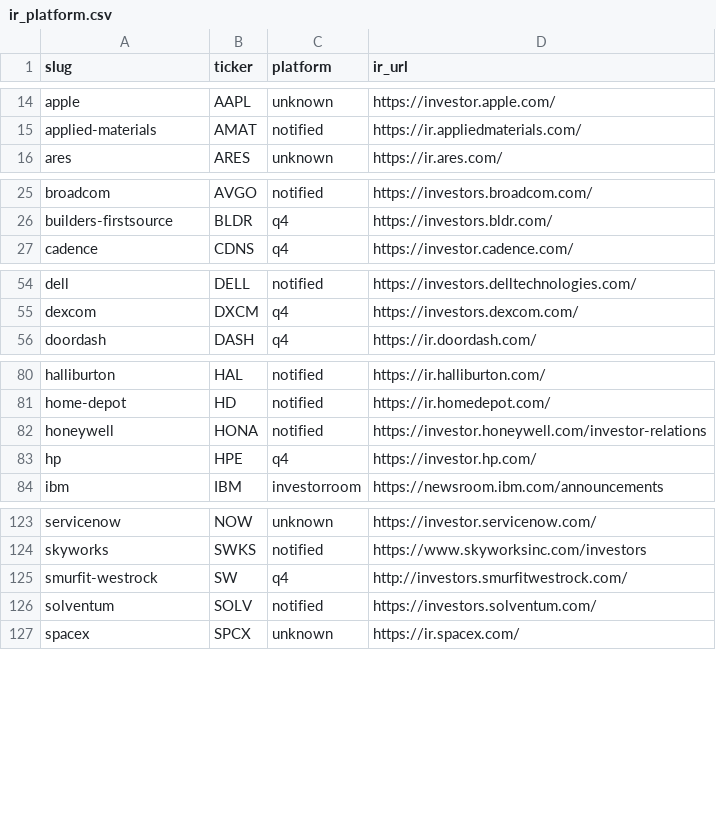
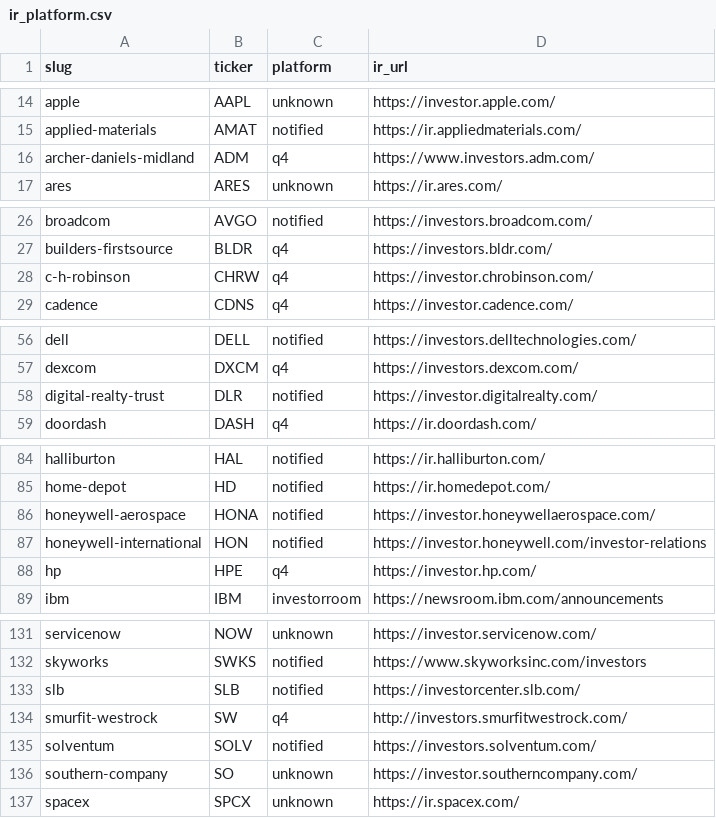
Before and after one commit to KamarajuKusumanchi/primary_wire, a CSV file: reports/latest/ir_platform.csv, drawn as a sheet; only a part is shown, gaps mark what is left out; the diff covers the shown part only.

```diff
--- a/reports/latest/ir_platform.csv
+++ b/reports/latest/ir_platform.csv
@@ -15,2 +15,3 @@ apple,AAPL,unknown,https://investor.apple.com/
 applied-materials,AMAT,notified,https://ir.appliedmaterials.com/
+archer-daniels-midland,ADM,q4,https://www.investors.adm.com/
 ares,ARES,unknown,https://ir.ares.com/
@@ -26,2 +27,3 @@ broadcom,AVGO,notified,https://investors.broadcom.com/
 builders-firstsource,BLDR,q4,https://investors.bldr.com/
+c-h-robinson,CHRW,q4,https://investor.chrobinson.com/
 cadence,CDNS,q4,https://investor.cadence.com/
@@ -55,2 +57,3 @@ dell,DELL,notified,https://investors.delltechnologies.com/
 dexcom,DXCM,q4,https://investors.dexcom.com/
+digital-realty-trust,DLR,notified,https://investor.digitalrealty.com/
 doordash,DASH,q4,https://ir.doordash.com/
@@ -81,3 +85,4 @@ halliburton,HAL,notified,https://ir.halliburton.com/
 home-depot,HD,notified,https://ir.homedepot.com/
-honeywell,HONA,notified,https://investor.honeywell.com/investor-relations
+honeywell-aerospace,HONA,notified,https://investor.honeywellaerospace.com/
+honeywell-international,HON,notified,https://investor.honeywell.com/investor-relations
 hp,HPE,q4,https://investor.hp.com/
@@ -124,4 +132,6 @@ servicenow,NOW,unknown,https://investor.servicenow.com/
 skyworks,SWKS,notified,https://www.skyworksinc.com/investors
+slb,SLB,notified,https://investorcenter.slb.com/
 smurfit-westrock,SW,q4,http://investors.smurfitwestrock.com/
 solventum,SOLV,notified,https://investors.solventum.com/
+southern-company,SO,unknown,https://investor.southerncompany.com/
 spacex,SPCX,unknown,https://ir.spacex.com/
```
Also changed, not shown: 4 added rows elsewhere in this file, reports/latest/scraper_coverage_missing.csv, 3 other files.
